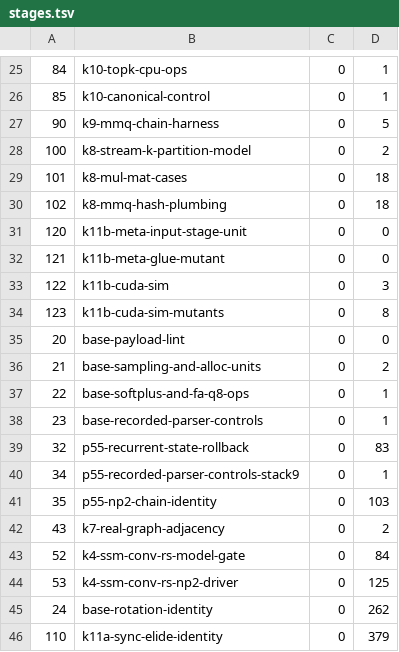
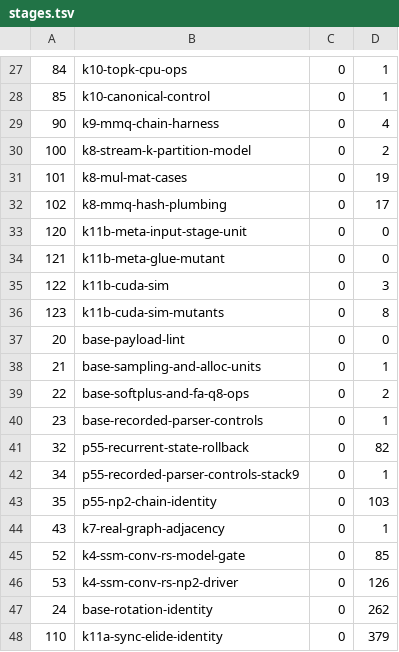
Before and after one commit to Xanewok/llama.cpp, a TSV file: codex/stack10/mac-evidence/stages.tsv, drawn as a sheet; only a part is shown, gaps mark what is left out; the diff covers the shown part only.

```diff
--- a/codex/stack10/mac-evidence/stages.tsv
+++ b/codex/stack10/mac-evidence/stages.tsv
@@ -26,6 +28,6 @@
 85	k10-canonical-control	0	1
-90	k9-mmq-chain-harness	0	5
+90	k9-mmq-chain-harness	0	4
 100	k8-stream-k-partition-model	0	2
-101	k8-mul-mat-cases	0	18
-102	k8-mmq-hash-plumbing	0	18
+101	k8-mul-mat-cases	0	19
+102	k8-mmq-hash-plumbing	0	17
 120	k11b-meta-input-stage-unit	0	0
@@ -35,11 +37,11 @@
 20	base-payload-lint	0	0
-21	base-sampling-and-alloc-units	0	2
-22	base-softplus-and-fa-q8-ops	0	1
+21	base-sampling-and-alloc-units	0	1
+22	base-softplus-and-fa-q8-ops	0	2
 23	base-recorded-parser-controls	0	1
-32	p55-recurrent-state-rollback	0	83
+32	p55-recurrent-state-rollback	0	82
 34	p55-recorded-parser-controls-stack9	0	1
 35	p55-np2-chain-identity	0	103
-43	k7-real-graph-adjacency	0	2
-52	k4-ssm-conv-rs-model-gate	0	84
-53	k4-ssm-conv-rs-np2-driver	0	125
+43	k7-real-graph-adjacency	0	1
+52	k4-ssm-conv-rs-model-gate	0	85
+53	k4-ssm-conv-rs-np2-driver	0	126
 24	base-rotation-identity	0	262
```
Also changed, not shown: 2 added rows and 13 edited cells elsewhere in this file, 16 other files.
